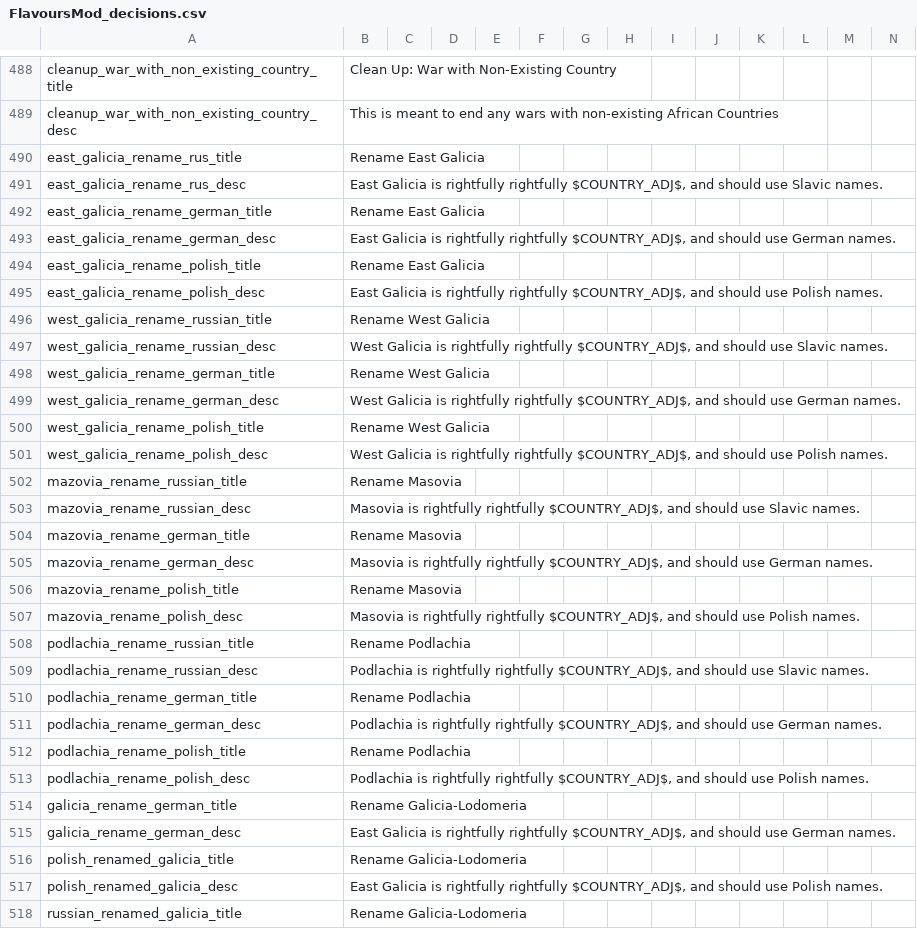
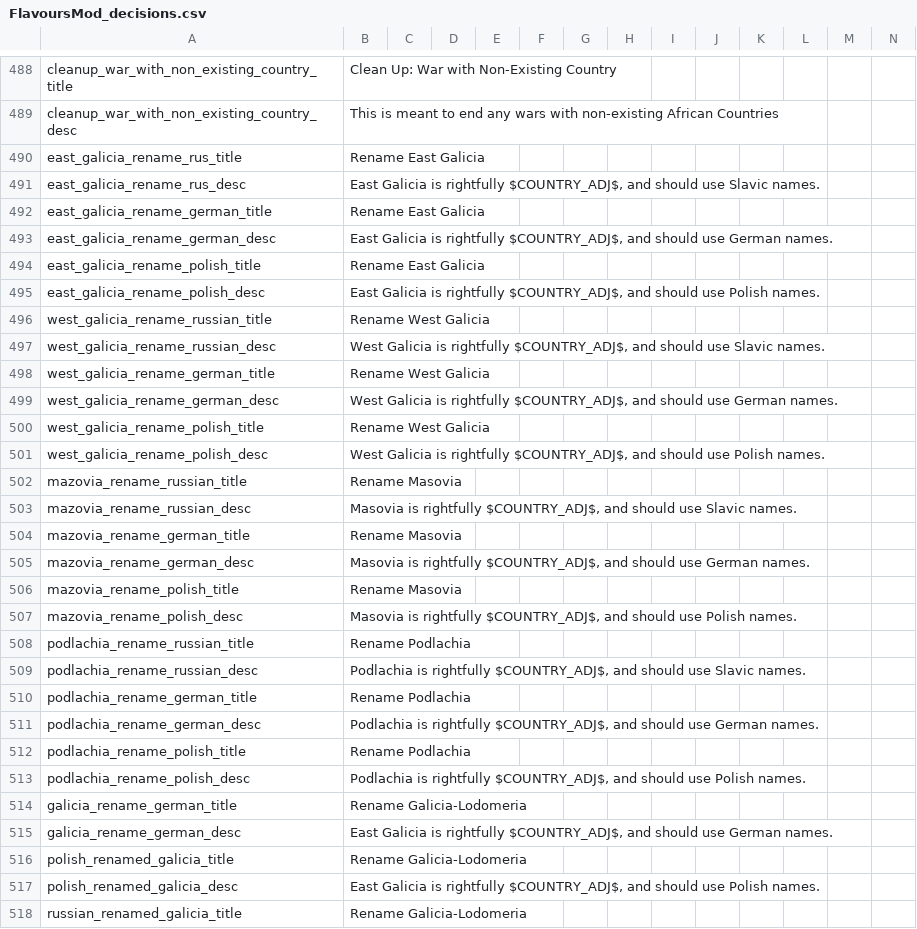
Before and after one commit to AoE-guys/AoE-SP-VERSION-DISCONTINUED-, a CSV file: AOE/localisation/FlavoursMod_decisions.csv, drawn as a sheet; only a part is shown, gaps mark what is left out; the diff covers the shown part only.

Commit message:
rightfully rightfully

```diff
--- a/AOE/localisation/FlavoursMod_decisions.csv
+++ b/AOE/localisation/FlavoursMod_decisions.csv
@@ -490,29 +490,29 @@ cleanup_war_with_non_existing_country_desc;This is meant to end any wars with no
 east_galicia_rename_rus_title;Rename East Galicia;;;;;;;;;;;;;
-east_galicia_rename_rus_desc;East Galicia is rightfully rightfully $COUNTRY_ADJ$, and should use Slavic names.;;;;;;;;;;;;;
+east_galicia_rename_rus_desc;East Galicia is rightfully $COUNTRY_ADJ$, and should use Slavic names.;;;;;;;;;;;;;
 east_galicia_rename_german_title;Rename East Galicia;;;;;;;;;;;;;
-east_galicia_rename_german_desc;East Galicia is rightfully rightfully $COUNTRY_ADJ$, and should use German names.;;;;;;;;;;;;;
+east_galicia_rename_german_desc;East Galicia is rightfully $COUNTRY_ADJ$, and should use German names.;;;;;;;;;;;;;
 east_galicia_rename_polish_title;Rename East Galicia;;;;;;;;;;;;;
-east_galicia_rename_polish_desc;East Galicia is rightfully rightfully $COUNTRY_ADJ$, and should use Polish names.;;;;;;;;;;;;;
+east_galicia_rename_polish_desc;East Galicia is rightfully $COUNTRY_ADJ$, and should use Polish names.;;;;;;;;;;;;;
 west_galicia_rename_russian_title;Rename West Galicia;;;;;;;;;;;;;
-west_galicia_rename_russian_desc;West Galicia is rightfully rightfully $COUNTRY_ADJ$, and should use Slavic names.;;;;;;;;;;;;;
+west_galicia_rename_russian_desc;West Galicia is rightfully $COUNTRY_ADJ$, and should use Slavic names.;;;;;;;;;;;;;
 west_galicia_rename_german_title;Rename West Galicia;;;;;;;;;;;;;
-west_galicia_rename_german_desc;West Galicia is rightfully rightfully $COUNTRY_ADJ$, and should use German names.;;;;;;;;;;;;;
+west_galicia_rename_german_desc;West Galicia is rightfully $COUNTRY_ADJ$, and should use German names.;;;;;;;;;;;;;
 west_galicia_rename_polish_title;Rename West Galicia;;;;;;;;;;;;;
-west_galicia_rename_polish_desc;West Galicia is rightfully rightfully $COUNTRY_ADJ$, and should use Polish names.;;;;;;;;;;;;;
+west_galicia_rename_polish_desc;West Galicia is rightfully $COUNTRY_ADJ$, and should use Polish names.;;;;;;;;;;;;;
 mazovia_rename_russian_title;Rename Masovia;;;;;;;;;;;;;
-mazovia_rename_russian_desc;Masovia is rightfully rightfully $COUNTRY_ADJ$, and should use Slavic names.;;;;;;;;;;;;;
+mazovia_rename_russian_desc;Masovia is rightfully $COUNTRY_ADJ$, and should use Slavic names.;;;;;;;;;;;;;
 mazovia_rename_german_title;Rename Masovia;;;;;;;;;;;;;
-mazovia_rename_german_desc;Masovia is rightfully rightfully $COUNTRY_ADJ$, and should use German names.;;;;;;;;;;;;;
+mazovia_rename_german_desc;Masovia is rightfully $COUNTRY_ADJ$, and should use German names.;;;;;;;;;;;;;
 mazovia_rename_polish_title;Rename Masovia;;;;;;;;;;;;;
-mazovia_rename_polish_desc;Masovia is rightfully rightfully $COUNTRY_ADJ$, and should use Polish names.;;;;;;;;;;;;;
+mazovia_rename_polish_desc;Masovia is rightfully $COUNTRY_ADJ$, and should use Polish names.;;;;;;;;;;;;;
 podlachia_rename_russian_title;Rename Podlachia;;;;;;;;;;;;;
-podlachia_rename_russian_desc;Podlachia is rightfully rightfully $COUNTRY_ADJ$, and should use Slavic names.;;;;;;;;;;;;;
+podlachia_rename_russian_desc;Podlachia is rightfully $COUNTRY_ADJ$, and should use Slavic names.;;;;;;;;;;;;;
 podlachia_rename_german_title;Rename Podlachia;;;;;;;;;;;;;
-podlachia_rename_german_desc;Podlachia is rightfully rightfully $COUNTRY_ADJ$, and should use German names.;;;;;;;;;;;;;
+podlachia_rename_german_desc;Podlachia is rightfully $COUNTRY_ADJ$, and should use German names.;;;;;;;;;;;;;
 podlachia_rename_polish_title;Rename Podlachia;;;;;;;;;;;;;
-podlachia_rename_polish_desc;Podlachia is rightfully rightfully $COUNTRY_ADJ$, and should use Polish names.;;;;;;;;;;;;;
+podlachia_rename_polish_desc;Podlachia is rightfully $COUNTRY_ADJ$, and should use Polish names.;;;;;;;;;;;;;
 galicia_rename_german_title;Rename Galicia-Lodomeria;;;;;;;;;;;;;
-galicia_rename_german_desc;East Galicia is rightfully rightfully $COUNTRY_ADJ$, and should use German names.;;;;;;;;;;;;;
+galicia_rename_german_desc;East Galicia is rightfully $COUNTRY_ADJ$, and should use German names.;;;;;;;;;;;;;
 polish_renamed_galicia_title;Rename Galicia-Lodomeria;;;;;;;;;;;;;
-polish_renamed_galicia_desc;East Galicia is rightfully rightfully $COUNTRY_ADJ$, and should use Polish names.;;;;;;;;;;;;;
+polish_renamed_galicia_desc;East Galicia is rightfully $COUNTRY_ADJ$, and should use Polish names.;;;;;;;;;;;;;
 russian_renamed_galicia_title;Rename Galicia-Lodomeria;;;;;;;;;;;;;
```
Also changed, not shown: 82 edited cells elsewhere in this file.
